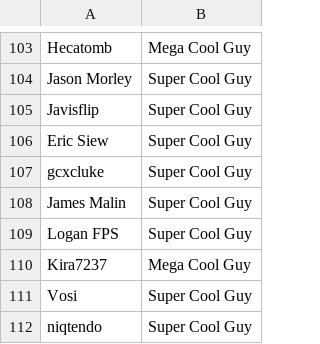
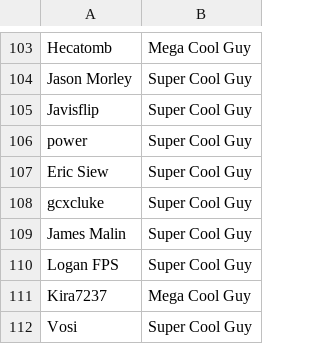
Before and after one commit to bobwulff/patreonscroll, a CSV file: patrons.csv, drawn as a sheet; only a part is shown, gaps mark what is left out; the shorter side is filled out with more unchanged rows; the diff names each change by its address in the sheet, - before the commit and + after, or states it on an @@ line.

```diff
--- a/patrons.csv
+++ b/patrons.csv
+row 106: power | Super Cool Guy
```
